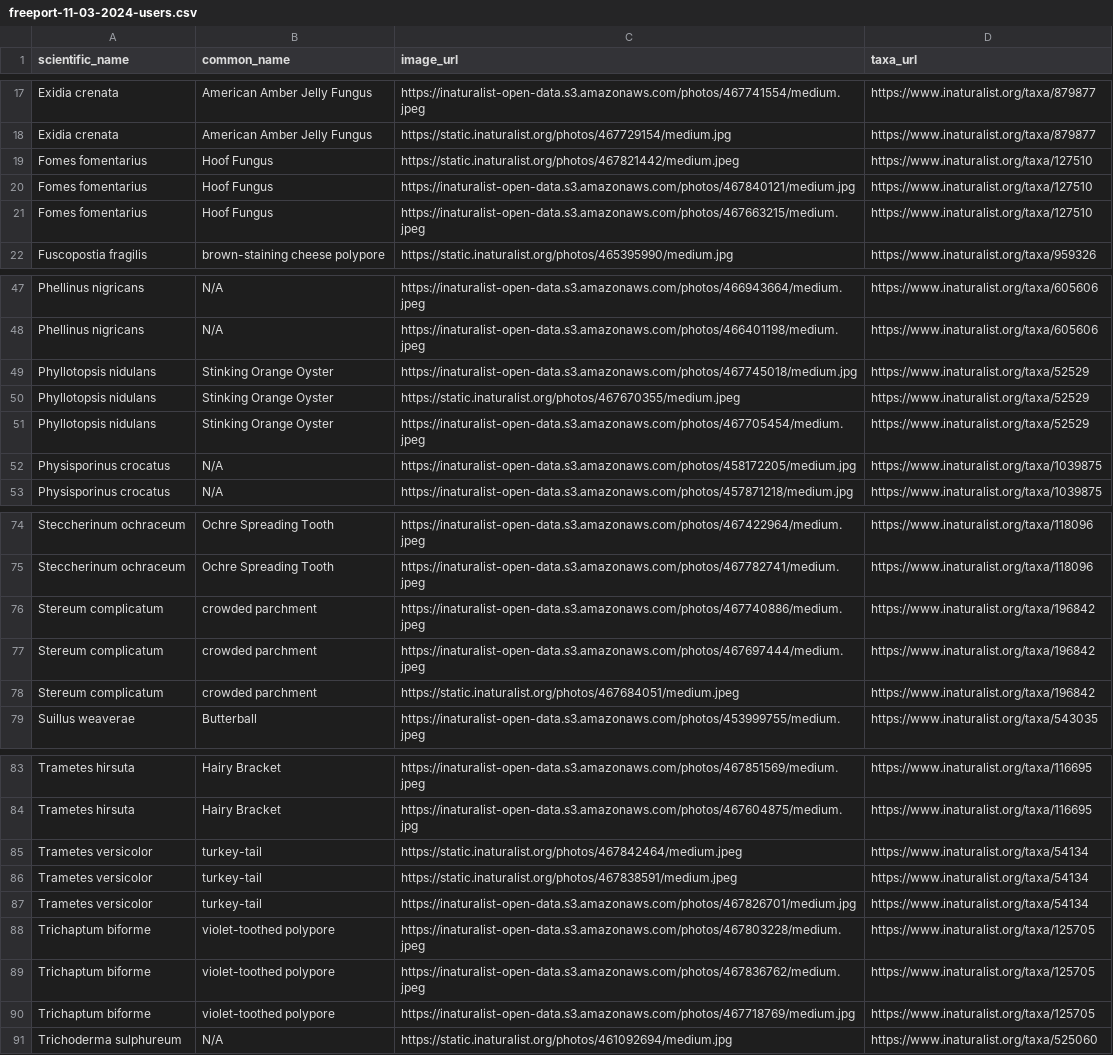
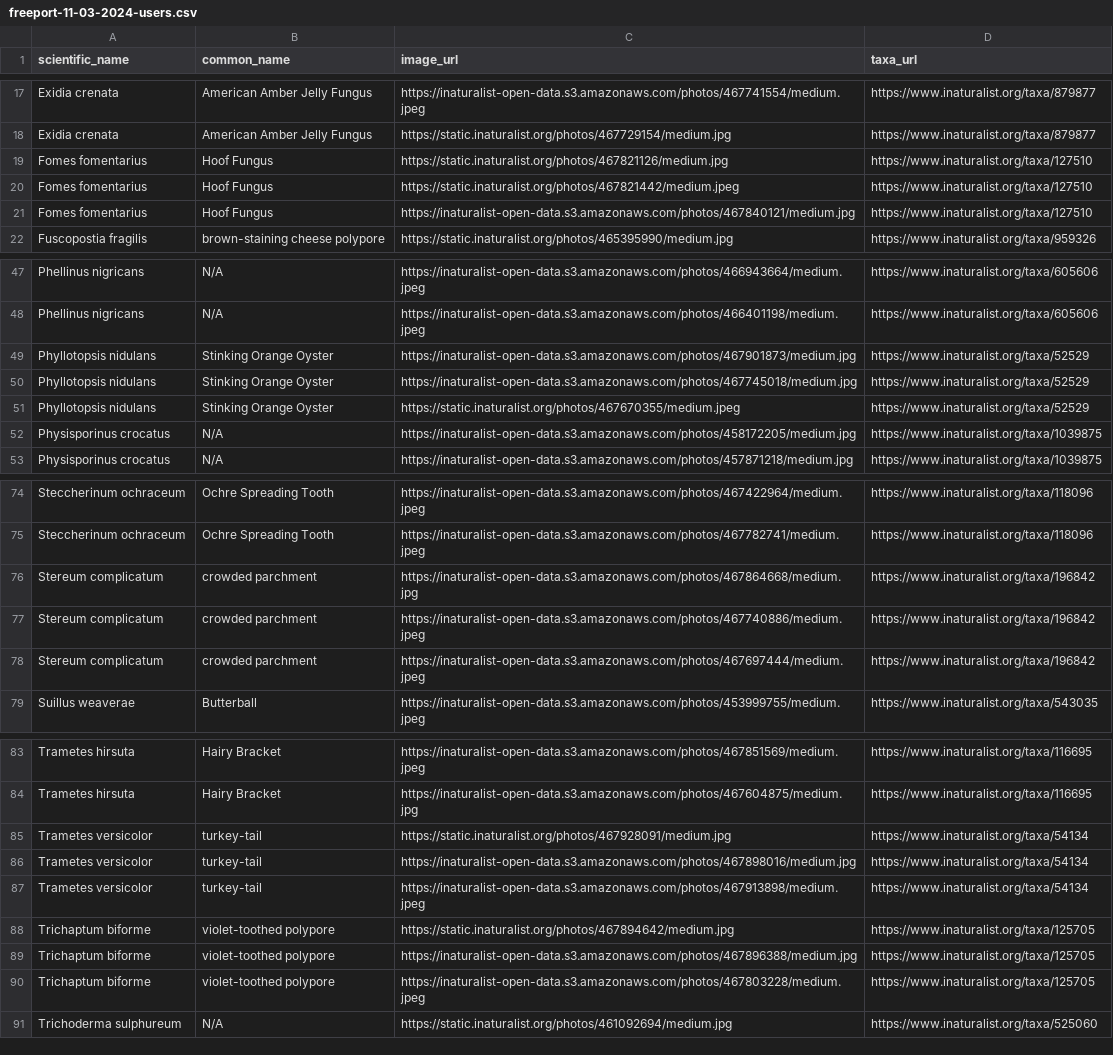
Before and after one commit to bruceMacLeod/inat-cards-backend, a CSV file: data/mmaforays/freeport-11-03-2024-users.csv, drawn as a sheet; only a part is shown, gaps mark what is left out.

```diff
--- a/data/mmaforays/freeport-11-03-2024-users.csv
+++ b/data/mmaforays/freeport-11-03-2024-users.csv
@@ -18,5 +18,5 @@ Exidia crenata,American Amber Jelly Fungus,https://inaturalist-open-data.s3.amaz
 Exidia crenata,American Amber Jelly Fungus,https://static.inaturalist.org/photos/467729154/medium.jpg,https://www.inaturalist.org/taxa/879877
+Fomes fomentarius,Hoof Fungus,https://static.inaturalist.org/photos/467821126/medium.jpg,https://www.inaturalist.org/taxa/127510
 Fomes fomentarius,Hoof Fungus,https://static.inaturalist.org/photos/467821442/medium.jpeg,https://www.inaturalist.org/taxa/127510
 Fomes fomentarius,Hoof Fungus,https://inaturalist-open-data.s3.amazonaws.com/photos/467840121/medium.jpg,https://www.inaturalist.org/taxa/127510
-Fomes fomentarius,Hoof Fungus,https://inaturalist-open-data.s3.amazonaws.com/photos/467663215/medium.jpeg,https://www.inaturalist.org/taxa/127510
 Fuscopostia fragilis,brown-staining cheese polypore,https://static.inaturalist.org/photos/465395990/medium.jpg,https://www.inaturalist.org/taxa/959326
@@ -48,5 +48,5 @@ Phellinus nigricans,N/A,https://inaturalist-open-data.s3.amazonaws.com/photos/46
 Phellinus nigricans,N/A,https://inaturalist-open-data.s3.amazonaws.com/photos/466401198/medium.jpeg,https://www.inaturalist.org/taxa/605606
+Phyllotopsis nidulans,Stinking Orange Oyster,https://inaturalist-open-data.s3.amazonaws.com/photos/467901873/medium.jpg,https://www.inaturalist.org/taxa/52529
 Phyllotopsis nidulans,Stinking Orange Oyster,https://inaturalist-open-data.s3.amazonaws.com/photos/467745018/medium.jpg,https://www.inaturalist.org/taxa/52529
 Phyllotopsis nidulans,Stinking Orange Oyster,https://static.inaturalist.org/photos/467670355/medium.jpeg,https://www.inaturalist.org/taxa/52529
-Phyllotopsis nidulans,Stinking Orange Oyster,https://inaturalist-open-data.s3.amazonaws.com/photos/467705454/medium.jpeg,https://www.inaturalist.org/taxa/52529
 Physisporinus crocatus,N/A,https://inaturalist-open-data.s3.amazonaws.com/photos/458172205/medium.jpg,https://www.inaturalist.org/taxa/1039875
@@ -75,5 +75,5 @@ Steccherinum ochraceum,Ochre Spreading Tooth,https://inaturalist-open-data.s3.am
 Steccherinum ochraceum,Ochre Spreading Tooth,https://inaturalist-open-data.s3.amazonaws.com/photos/467782741/medium.jpeg,https://www.inaturalist.org/taxa/118096
+Stereum complicatum,crowded parchment,https://inaturalist-open-data.s3.amazonaws.com/photos/467864668/medium.jpg,https://www.inaturalist.org/taxa/196842
 Stereum complicatum,crowded parchment,https://inaturalist-open-data.s3.amazonaws.com/photos/467740886/medium.jpeg,https://www.inaturalist.org/taxa/196842
 Stereum complicatum,crowded parchment,https://inaturalist-open-data.s3.amazonaws.com/photos/467697444/medium.jpeg,https://www.inaturalist.org/taxa/196842
-Stereum complicatum,crowded parchment,https://static.inaturalist.org/photos/467684051/medium.jpeg,https://www.inaturalist.org/taxa/196842
 Suillus weaverae,Butterball,https://inaturalist-open-data.s3.amazonaws.com/photos/453999755/medium.jpeg,https://www.inaturalist.org/taxa/543035
@@ -84,8 +84,8 @@ Trametes hirsuta,Hairy Bracket,https://inaturalist-open-data.s3.amazonaws.com/ph
 Trametes hirsuta,Hairy Bracket,https://inaturalist-open-data.s3.amazonaws.com/photos/467604875/medium.jpg,https://www.inaturalist.org/taxa/116695
-Trametes versicolor,turkey-tail,https://static.inaturalist.org/photos/467842464/medium.jpeg,https://www.inaturalist.org/taxa/54134
-Trametes versicolor,turkey-tail,https://static.inaturalist.org/photos/467838591/medium.jpeg,https://www.inaturalist.org/taxa/54134
-Trametes versicolor,turkey-tail,https://inaturalist-open-data.s3.amazonaws.com/photos/467826701/medium.jpg,https://www.inaturalist.org/taxa/54134
+Trametes versicolor,turkey-tail,https://static.inaturalist.org/photos/467928091/medium.jpg,https://www.inaturalist.org/taxa/54134
+Trametes versicolor,turkey-tail,https://inaturalist-open-data.s3.amazonaws.com/photos/467898016/medium.jpg,https://www.inaturalist.org/taxa/54134
+Trametes versicolor,turkey-tail,https://inaturalist-open-data.s3.amazonaws.com/photos/467913898/medium.jpeg,https://www.inaturalist.org/taxa/54134
+Trichaptum biforme,violet-toothed polypore,https://static.inaturalist.org/photos/467894642/medium.jpg,https://www.inaturalist.org/taxa/125705
+Trichaptum biforme,violet-toothed polypore,https://inaturalist-open-data.s3.amazonaws.com/photos/467896388/medium.jpg,https://www.inaturalist.org/taxa/125705
 Trichaptum biforme,violet-toothed polypore,https://inaturalist-open-data.s3.amazonaws.com/photos/467803228/medium.jpeg,https://www.inaturalist.org/taxa/125705
-Trichaptum biforme,violet-toothed polypore,https://inaturalist-open-data.s3.amazonaws.com/photos/467836762/medium.jpeg,https://www.inaturalist.org/taxa/125705
-Trichaptum biforme,violet-toothed polypore,https://inaturalist-open-data.s3.amazonaws.com/photos/467718769/medium.jpg,https://www.inaturalist.org/taxa/125705
 Trichoderma sulphureum,N/A,https://static.inaturalist.org/photos/461092694/medium.jpg,https://www.inaturalist.org/taxa/525060
```
Also changed, not shown: data/mmaforays/litchfield-12-29-2024-users.csv, data/mmaforays/north-yarmouth-2024-07-14-taxa.csv, 4 other files.
